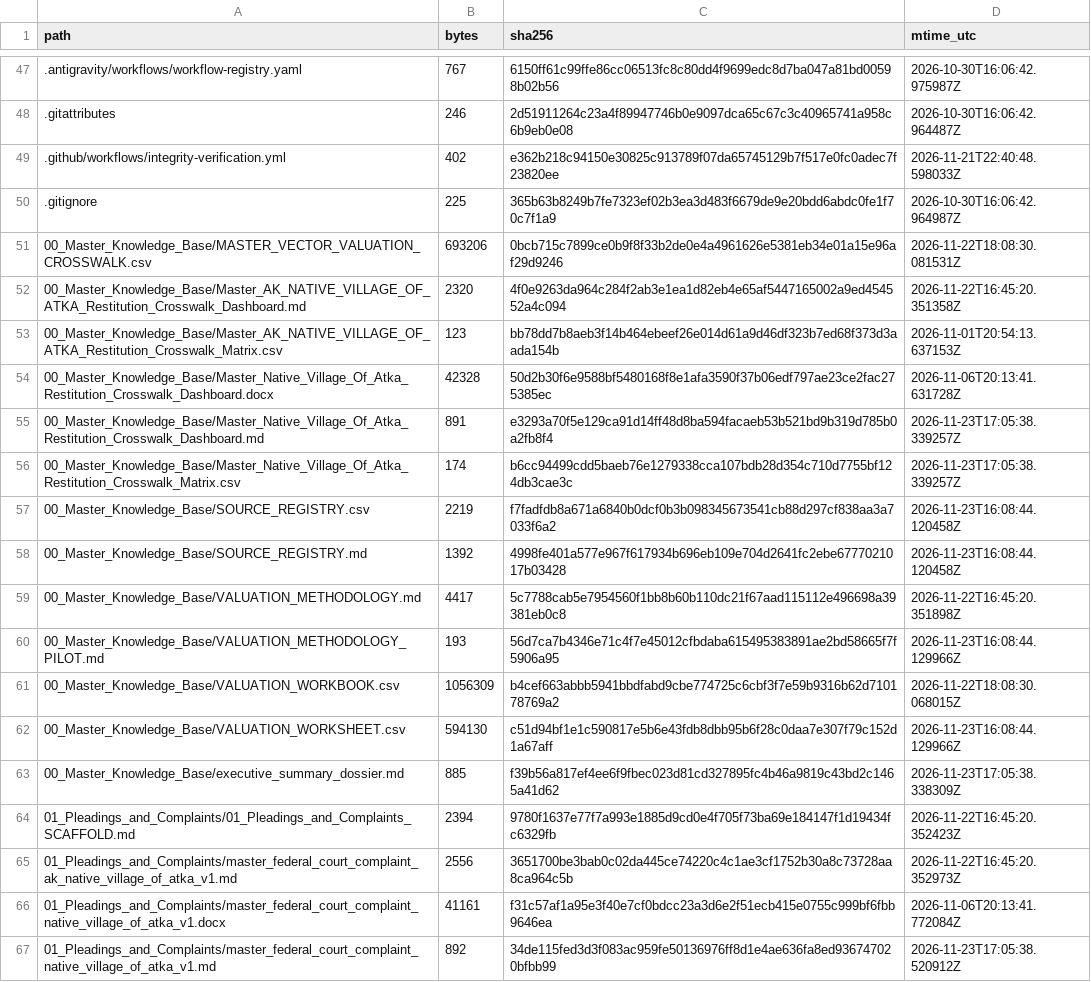
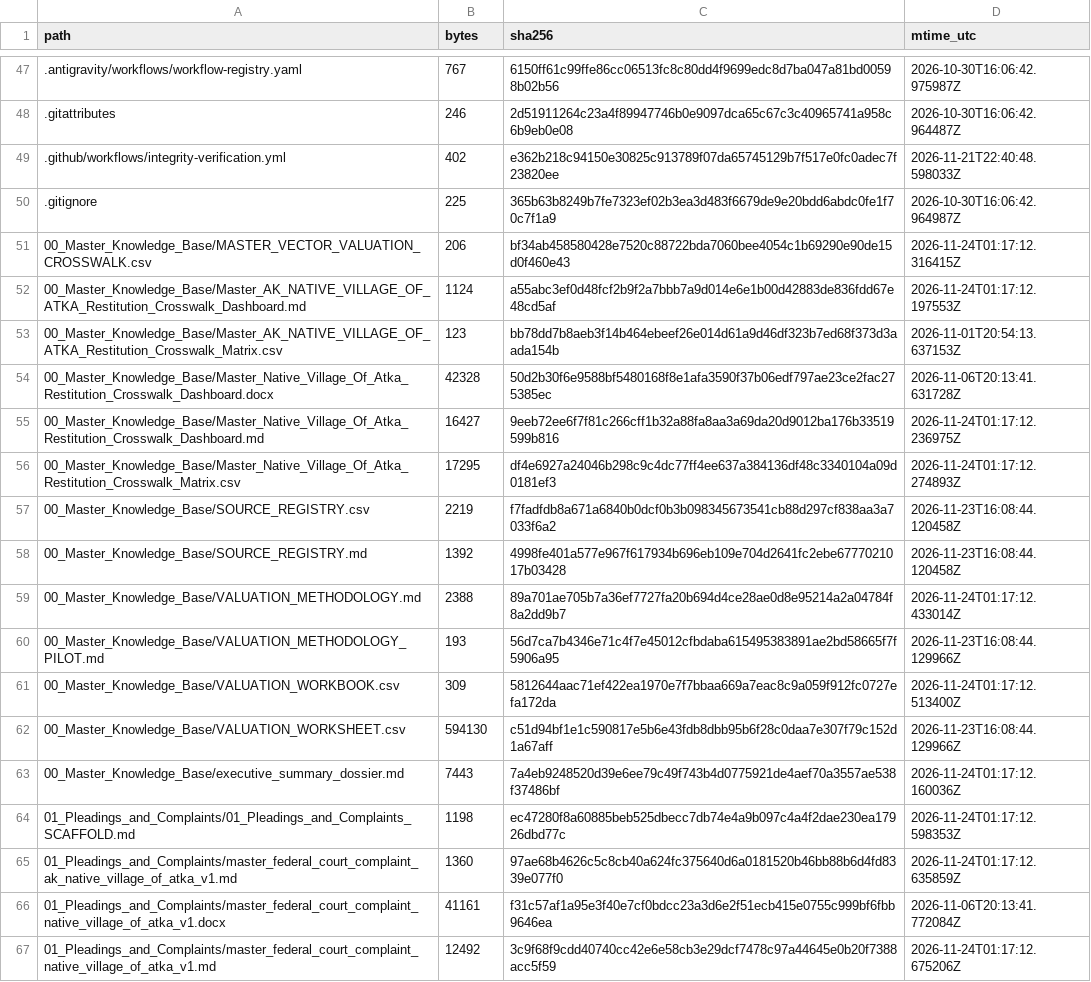
Before and after one commit to GlobalRestitutionAlliance/turtle-island-us-ak-native-village-of-atka-master-litigation, a CSV file: 99_Archives_and_Manifests/MANIFEST_SHA256.csv, drawn as a sheet; only a part is shown, gaps mark what is left out; the diff covers the shown part only.

```diff
--- a/99_Archives_and_Manifests/MANIFEST_SHA256.csv
+++ b/99_Archives_and_Manifests/MANIFEST_SHA256.csv
@@ -50,18 +50,18 @@ path,bytes,sha256,mtime_utc
 .gitignore,225,365b63b8249b7fe7323ef02b3ea3d483f6679de9e20bdd6abdc0fe1f70c7f1a9,2026-10-30T16:06:42.964987Z
-00_Master_Knowledge_Base/MASTER_VECTOR_VALUATION_CROSSWALK.csv,693206,0bcb715c7899ce0b9f8f33b2de0e4a4961626e5381eb34e01a15e96af29d9246,2026-11-22T18:08:30.081531Z
-00_Master_Knowledge_Base/Master_AK_NATIVE_VILLAGE_OF_ATKA_Restitution_Crosswalk_Dashboard.md,2320,4f0e9263da964c284f2ab3e1ea1d82eb4e65af5447165002a9ed454552a4c094,2026-11-22T16:45:20.351358Z
+00_Master_Knowledge_Base/MASTER_VECTOR_VALUATION_CROSSWALK.csv,206,bf34ab458580428e7520c88722bda7060bee4054c1b69290e90de15d0f460e43,2026-11-24T01:17:12.316415Z
+00_Master_Knowledge_Base/Master_AK_NATIVE_VILLAGE_OF_ATKA_Restitution_Crosswalk_Dashboard.md,1124,a55abc3ef0d48fcf2b9f2a7bbb7a9d014e6e1b00d42883de836fdd67e48cd5af,2026-11-24T01:17:12.197553Z
 00_Master_Knowledge_Base/Master_AK_NATIVE_VILLAGE_OF_ATKA_Restitution_Crosswalk_Matrix.csv,123,bb78dd7b8aeb3f14b464ebeef26e014d61a9d46df323b7ed68f373d3aada154b,2026-11-01T20:54:13.637153Z
 00_Master_Knowledge_Base/Master_Native_Village_Of_Atka_Restitution_Crosswalk_Dashboard.docx,42328,50d2b30f6e9588bf5480168f8e1afa3590f37b06edf797ae23ce2fac275385ec,2026-11-06T20:13:41.631728Z
-00_Master_Knowledge_Base/Master_Native_Village_Of_Atka_Restitution_Crosswalk_Dashboard.md,891,e3293a70f5e129ca91d14ff48d8ba594facaeb53b521bd9b319d785b0a2fb8f4,2026-11-23T17:05:38.339257Z
-00_Master_Knowledge_Base/Master_Native_Village_Of_Atka_Restitution_Crosswalk_Matrix.csv,174,b6cc94499cdd5baeb76e1279338cca107bdb28d354c710d7755bf124db3cae3c,2026-11-23T17:05:38.339257Z
+00_Master_Knowledge_Base/Master_Native_Village_Of_Atka_Restitution_Crosswalk_Dashboard.md,16427,9eeb72ee6f7f81c266cff1b32a88fa8aa3a69da20d9012ba176b33519599b816,2026-11-24T01:17:12.236975Z
+00_Master_Knowledge_Base/Master_Native_Village_Of_Atka_Restitution_Crosswalk_Matrix.csv,17295,df4e6927a24046b298c9c4dc77ff4ee637a384136df48c3340104a09d0181ef3,2026-11-24T01:17:12.274893Z
 00_Master_Knowledge_Base/SOURCE_REGISTRY.csv,2219,f7fadfdb8a671a6840b0dcf0b3b098345673541cb88d297cf838aa3a7033f6a2,2026-11-23T16:08:44.120458Z
 00_Master_Knowledge_Base/SOURCE_REGISTRY.md,1392,4998fe401a577e967f617934b696eb109e704d2641fc2ebe6777021017b03428,2026-11-23T16:08:44.120458Z
-00_Master_Knowledge_Base/VALUATION_METHODOLOGY.md,4417,5c7788cab5e7954560f1bb8b60b110dc21f67aad115112e496698a39381eb0c8,2026-11-22T16:45:20.351898Z
+00_Master_Knowledge_Base/VALUATION_METHODOLOGY.md,2388,89a701ae705b7a36ef7727fa20b694d4ce28ae0d8e95214a2a04784f8a2dd9b7,2026-11-24T01:17:12.433014Z
 00_Master_Knowledge_Base/VALUATION_METHODOLOGY_PILOT.md,193,56d7ca7b4346e71c4f7e45012cfbdaba615495383891ae2bd58665f7f5906a95,2026-11-23T16:08:44.129966Z
-00_Master_Knowledge_Base/VALUATION_WORKBOOK.csv,1056309,b4cef663abbb5941bbdfabd9cbe774725c6cbf3f7e59b9316b62d710178769a2,2026-11-22T18:08:30.068015Z
+00_Master_Knowledge_Base/VALUATION_WORKBOOK.csv,309,5812644aac71ef422ea1970e7f7bbaa669a7eac8c9a059f912fc0727efa172da,2026-11-24T01:17:12.513400Z
 00_Master_Knowledge_Base/VALUATION_WORKSHEET.csv,594130,c51d94bf1e1c590817e5b6e43fdb8dbb95b6f28c0daa7e307f79c152d1a67aff,2026-11-23T16:08:44.129966Z
-00_Master_Knowledge_Base/executive_summary_dossier.md,885,f39b56a817ef4ee6f9fbec023d81cd327895fc4b46a9819c43bd2c1465a41d62,2026-11-23T17:05:38.338309Z
-01_Pleadings_and_Complaints/01_Pleadings_and_Complaints_SCAFFOLD.md,2394,9780f1637e77f7a993e1885d9cd0e4f705f73ba69e184147f1d19434fc6329fb,2026-11-22T16:45:20.352423Z
-01_Pleadings_and_Complaints/master_federal_court_complaint_ak_native_village_of_atka_v1.md,2556,3651700be3bab0c02da445ce74220c4c1ae3cf1752b30a8c73728aa8ca964c5b,2026-11-22T16:45:20.352973Z
+00_Master_Knowledge_Base/executive_summary_dossier.md,7443,7a4eb9248520d39e6ee79c49f743b4d0775921de4aef70a3557ae538f37486bf,2026-11-24T01:17:12.160036Z
+01_Pleadings_and_Complaints/01_Pleadings_and_Complaints_SCAFFOLD.md,1198,ec47280f8a60885beb525dbecc7db74e4a9b097c4a4f2dae230ea17926dbd77c,2026-11-24T01:17:12.598353Z
+01_Pleadings_and_Complaints/master_federal_court_complaint_ak_native_village_of_atka_v1.md,1360,97ae68b4626c5c8cb40a624fc375640d6a0181520b46bb88b6d4fd8339e077f0,2026-11-24T01:17:12.635859Z
 01_Pleadings_and_Complaints/master_federal_court_complaint_native_village_of_atka_v1.docx,41161,f31c57af1a95e3f40e7cf0bdcc23a3d6e2f51ecb415e0755c999bf6fbb9646ea,2026-11-06T20:13:41.772084Z
-01_Pleadings_and_Complaints/master_federal_court_complaint_native_village_of_atka_v1.md,892,34de115fed3d3f083ac959fe50136976ff8d1e4ae636fa8ed936747020bfbb99,2026-11-23T17:05:38.520912Z
+01_Pleadings_and_Complaints/master_federal_court_complaint_native_village_of_atka_v1.md,12492,3c9f68f9cdd40740cc42e6e58cb3e29dcf7478c97a44645e0b20f7388acc5f59,2026-11-24T01:17:12.675206Z
```
Also changed, not shown: 86 edited cells elsewhere in this file, 39 other files.
